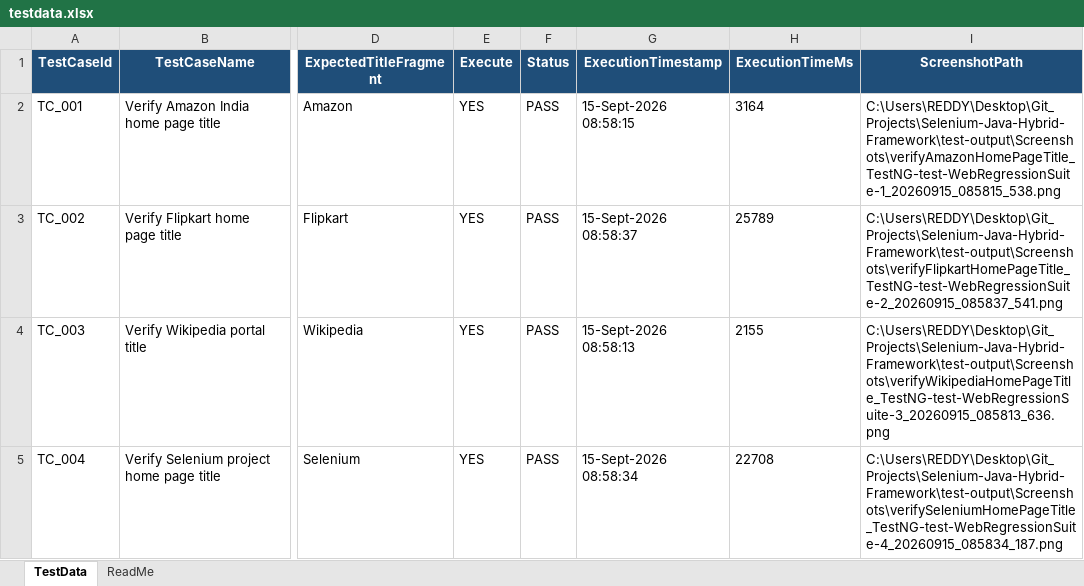
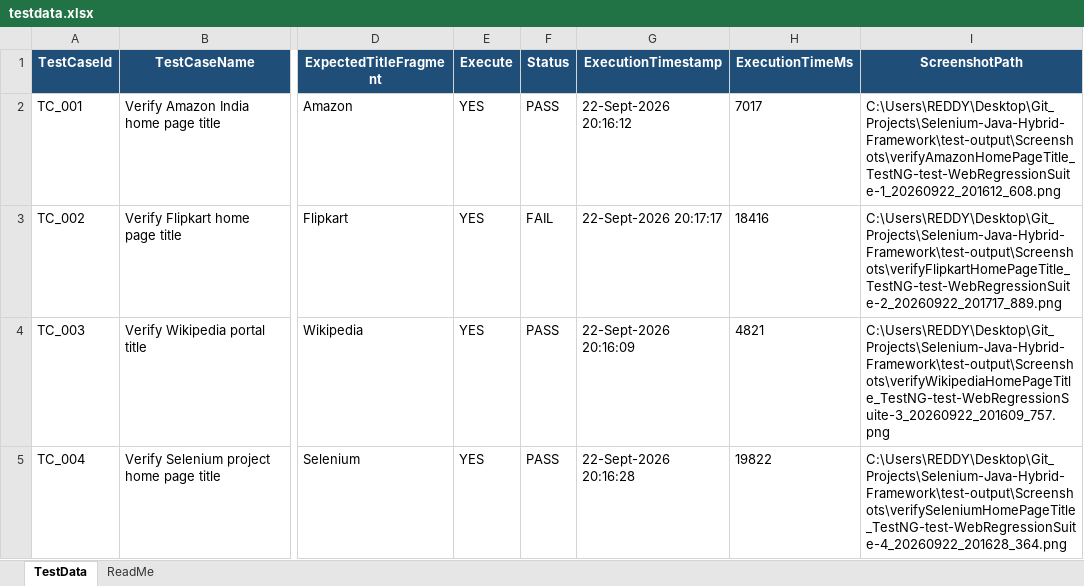
Before and after one commit to rramya724-svg/Selenium-Java-Hybrid-Framework, an Excel workbook: target/test-classes/testdata.xlsx, sheet TestData, drawn as a sheet; only a part is shown, gaps mark what is left out; values as stored, in another font and other column widths than the file's, no borders; the diff names each change by its address in the sheet, - before the commit and + after, or states it on an @@ line.

```diff
--- a/target/test-classes/testdata.xlsx (sheet TestData)
+++ b/target/test-classes/testdata.xlsx (sheet TestData)
-G2 (ExecutionTimestamp): 15-Sept-2026 08:58:15
+G2 (ExecutionTimestamp): 22-Sept-2026 20:16:12
-H2 (ExecutionTimeMs): 3164
+H2 (ExecutionTimeMs): 7017
-I2 (ScreenshotPath): C:\Users\REDDY\Desktop\Git_Projects\Selenium-Java-Hybrid-Framework\test-output\Screenshots\verifyAmazonHomePageTitle_TestNG-test-WebRegressionSuite-1_20260915_085815_538.png
+I2 (ScreenshotPath): C:\Users\REDDY\Desktop\Git_Projects\Selenium-Java-Hybrid-Framework\test-output\Screenshots\verifyAmazonHomePageTitle_TestNG-test-WebRegressionSuite-1_20260922_201612_608.png
-F3 (Status): PASS
+F3 (Status): FAIL
-G3 (ExecutionTimestamp): 15-Sept-2026 08:58:37
+G3 (ExecutionTimestamp): 22-Sept-2026 20:17:17
-H3 (ExecutionTimeMs): 25789
+H3 (ExecutionTimeMs): 18416
-I3 (ScreenshotPath): C:\Users\REDDY\Desktop\Git_Projects\Selenium-Java-Hybrid-Framework\test-output\Screenshots\verifyFlipkartHomePageTitle_TestNG-test-WebRegressionSuite-2_20260915_085837_541.png
+I3 (ScreenshotPath): C:\Users\REDDY\Desktop\Git_Projects\Selenium-Java-Hybrid-Framework\test-output\Screenshots\verifyFlipkartHomePageTitle_TestNG-test-WebRegressionSuite-2_20260922_201717_889.png
-G4 (ExecutionTimestamp): 15-Sept-2026 08:58:13
+G4 (ExecutionTimestamp): 22-Sept-2026 20:16:09
-H4 (ExecutionTimeMs): 2155
+H4 (ExecutionTimeMs): 4821
-I4 (ScreenshotPath): C:\Users\REDDY\Desktop\Git_Projects\Selenium-Java-Hybrid-Framework\test-output\Screenshots\verifyWikipediaHomePageTitle_TestNG-test-WebRegressionSuite-3_20260915_085813_636.png
+I4 (ScreenshotPath): C:\Users\REDDY\Desktop\Git_Projects\Selenium-Java-Hybrid-Framework\test-output\Screenshots\verifyWikipediaHomePageTitle_TestNG-test-WebRegressionSuite-3_20260922_201609_757.png
-G5 (ExecutionTimestamp): 15-Sept-2026 08:58:34
+G5 (ExecutionTimestamp): 22-Sept-2026 20:16:28
-H5 (ExecutionTimeMs): 22708
+H5 (ExecutionTimeMs): 19822
-I5 (ScreenshotPath): C:\Users\REDDY\Desktop\Git_Projects\Selenium-Java-Hybrid-Framework\test-output\Screenshots\verifySeleniumHomePageTitle_TestNG-test-WebRegressionSuite-4_20260915_085834_187.png
+I5 (ScreenshotPath): C:\Users\REDDY\Desktop\Git_Projects\Selenium-Java-Hybrid-Framework\test-output\Screenshots\verifySeleniumHomePageTitle_TestNG-test-WebRegressionSuite-4_20260922_201628_364.png
```
Also changed, not shown: 30 other files.
